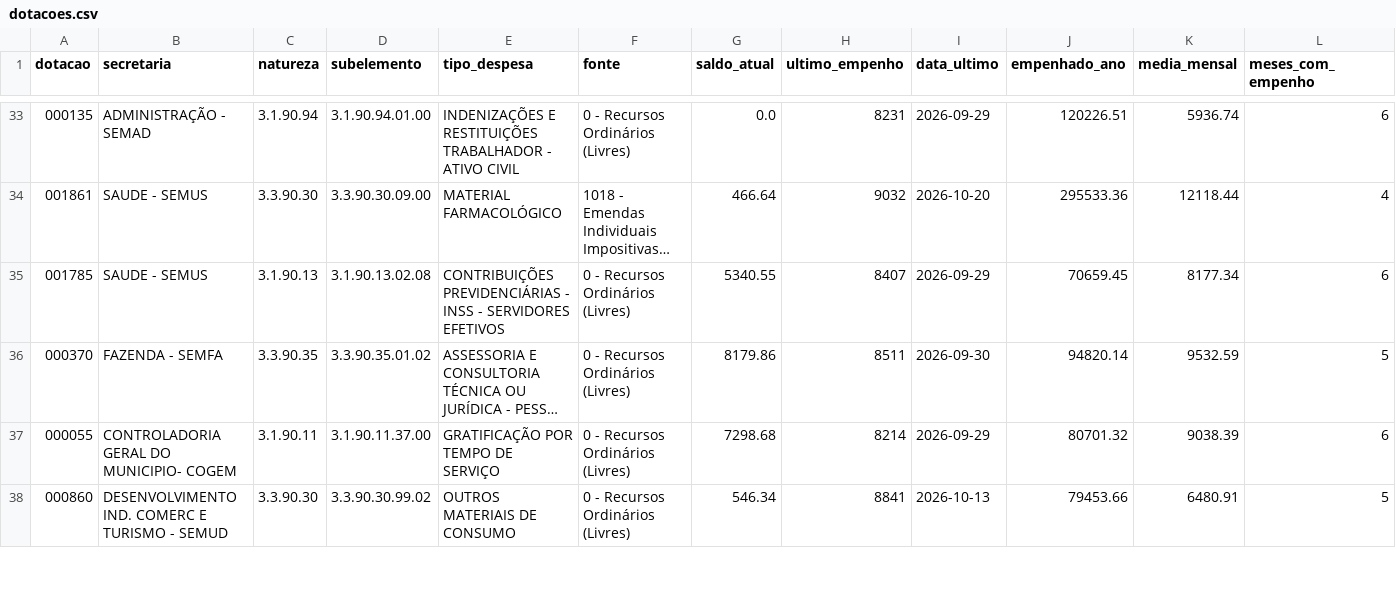
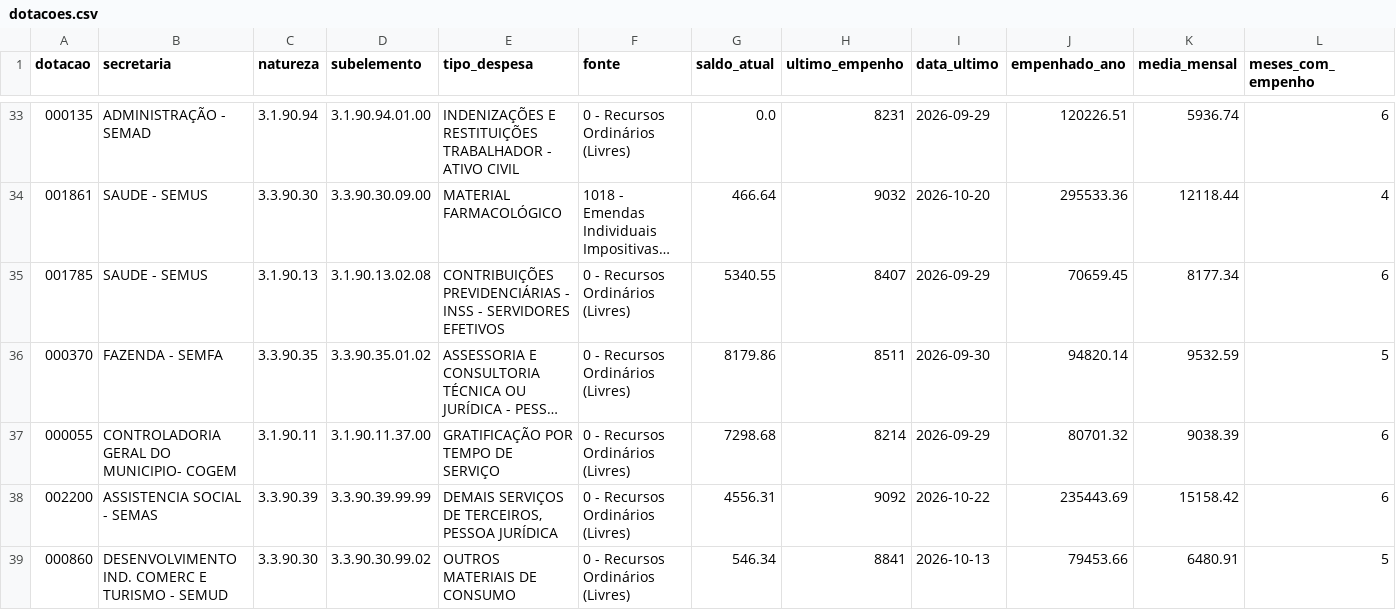
Before and after one commit to vagnerims2/painel-leopolis, a CSV file: data/dotacoes.csv, drawn as a sheet; only a part is shown, gaps mark what is left out; long unchanged cells end in …; rows hold the shown columns only; the diff covers the shown part only; the diff names each change by its address in the sheet, - before the commit and + after, or states it on an @@ line.

```diff
--- a/data/dotacoes.csv
+++ b/data/dotacoes.csv
+row 38: 002200 | ASSISTENCIA SOCIAL - SEMAS | 3.3.90.39 | 3.3.90.39.99.99 | DEMAIS SERVIÇOS DE TERCEIROS, PESSOA JURÍDICA | 0 - Recursos Ordinários (Livres) | 4556.31 | 9092 | 2026-10-22 | 235443.69 | 15158.42 | 6
```
Also changed, not shown: 1 removed row and 21 edited cells elsewhere in this file, data/movimento.csv, data/saldo_fontes.csv, 7 other files.
